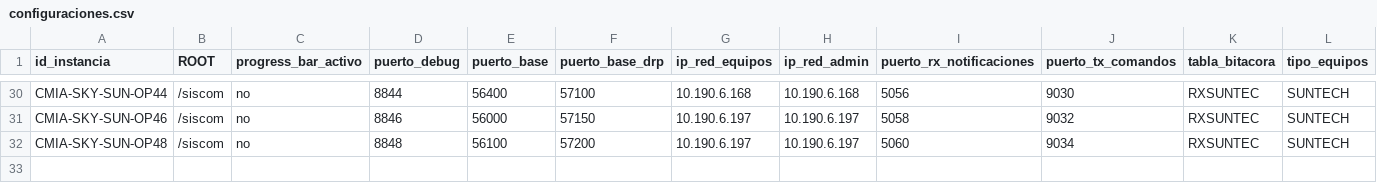
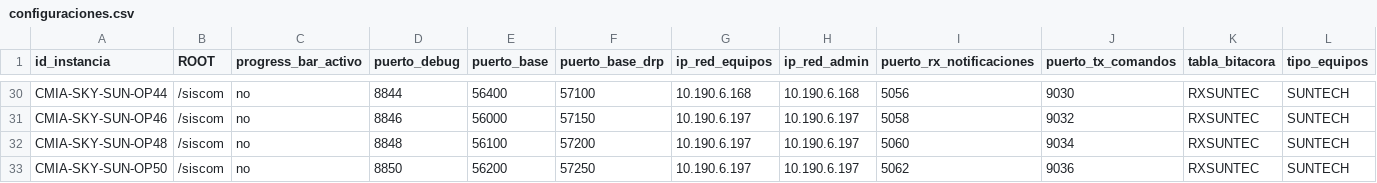
Before and after one commit to amtelser/ConfiguradorSiscomV1, a CSV file: configuraciones.csv, drawn as a sheet; only a part is shown, gaps mark what is left out; rows hold the shown columns only; the diff names each change by its address in the sheet, - before the commit and + after, or states it on an @@ line.

Commit message:
Se agrega la instancia OP-50 suntech

```diff
--- a/configuraciones.csv
+++ b/configuraciones.csv
+row 33: CMIA-SKY-SUN-OP50 | /siscom | no | 8850 | 56200 | 57250 | 10.190.6.197 | 10.190.6.197 | 5062 | 9036 | RXSUNTEC | SUNTECH
```
Also changed, not shown: 4 other files.
